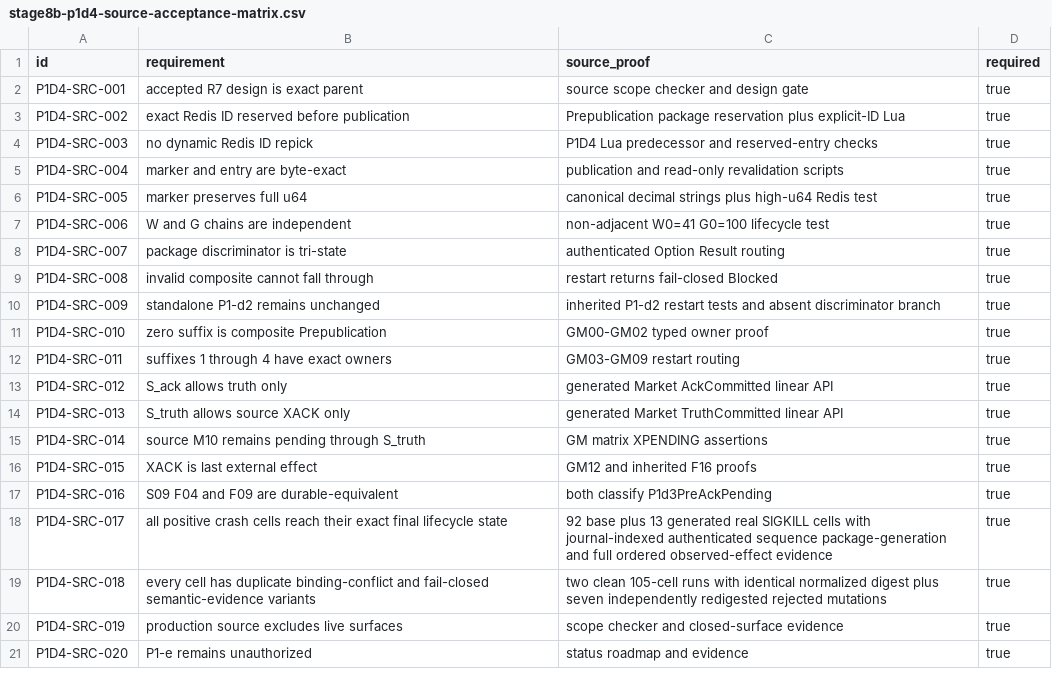
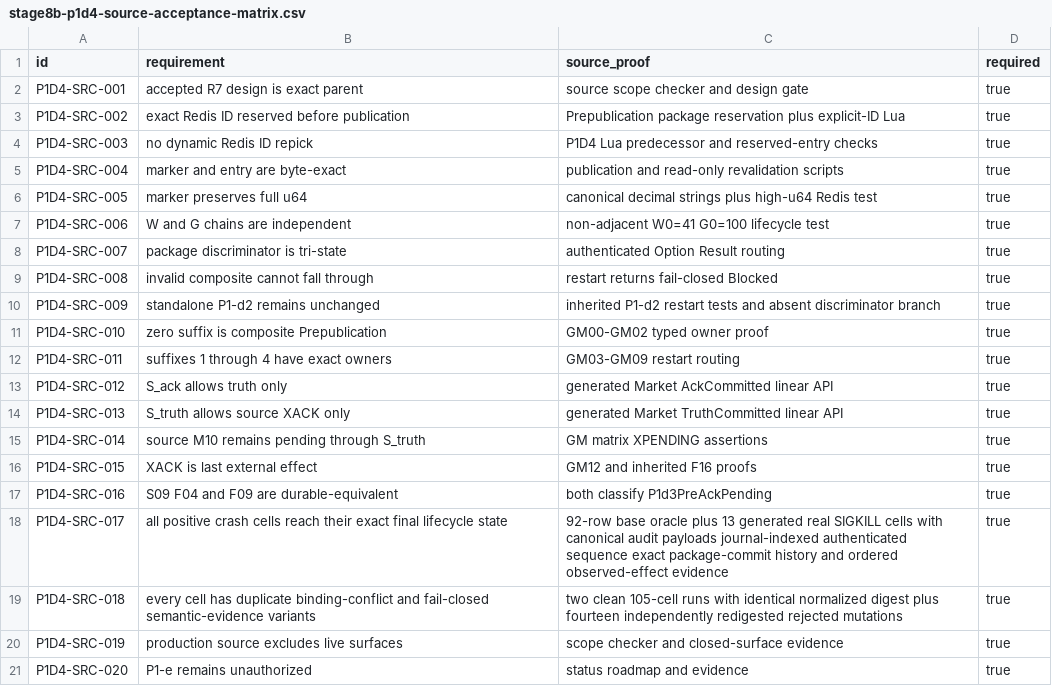
Before and after one commit to DKorolski/moex-trading-gateway-rs, a CSV file: docs/stage-8/stage8b-p1d4-source-acceptance-matrix.csv, drawn as a sheet.

Commit message:
Harden Stage 8B P1-d4 base crash evidence

```diff
--- a/docs/stage-8/stage8b-p1d4-source-acceptance-matrix.csv
+++ b/docs/stage-8/stage8b-p1d4-source-acceptance-matrix.csv
@@ -17,4 +17,4 @@ P1D4-SRC-015,XACK is last external effect,GM12 and inherited F16 proofs,true
 P1D4-SRC-016,S09 F04 and F09 are durable-equivalent,both classify P1d3PreAckPending,true
-P1D4-SRC-017,all positive crash cells reach their exact final lifecycle state,92 base plus 13 generated real SIGKILL cells with journal-indexed authenticated sequence package-generation and full ordered observed-effect evidence,true
-P1D4-SRC-018,every cell has duplicate binding-conflict and fail-closed semantic-evidence variants,two clean 105-cell runs with identical normalized digest plus seven independently redigested rejected mutations,true
+P1D4-SRC-017,all positive crash cells reach their exact final lifecycle state,92-row base oracle plus 13 generated real SIGKILL cells with canonical audit payloads journal-indexed authenticated sequence exact package-commit history and ordered observed-effect evidence,true
+P1D4-SRC-018,every cell has duplicate binding-conflict and fail-closed semantic-evidence variants,two clean 105-cell runs with identical normalized digest plus fourteen independently redigested rejected mutations,true
 P1D4-SRC-019,production source excludes live surfaces,scope checker and closed-surface evidence,true
```
Also changed, not shown: 14 other files.
